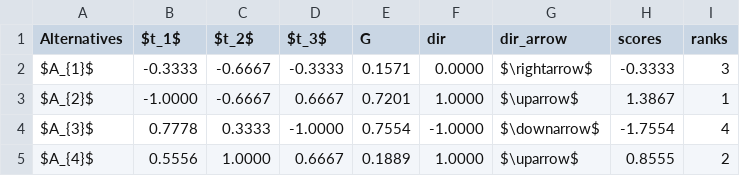
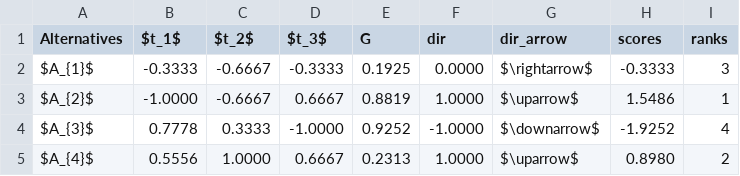
Before and after one commit to energyinpython/pyrepo-mcda, a CSV file: examples/results_update_1.4/periods/all_data.csv, drawn as a sheet.

```diff
--- a/examples/results_update_1.4/periods/all_data.csv
+++ b/examples/results_update_1.4/periods/all_data.csv
@@ -1,5 +1,5 @@
 Alternatives,$t_1$,$t_2$,$t_3$,G,dir,dir_arrow,scores,ranks
-$A_{1}$,-0.3333,-0.6667,-0.3333,0.1571,0.0000,$\rightarrow$,-0.3333,3
-$A_{2}$,-1.0000,-0.6667,0.6667,0.7201,1.0000,$\uparrow$,1.3867,1
-$A_{3}$,0.7778,0.3333,-1.0000,0.7554,-1.0000,$\downarrow$,-1.7554,4
-$A_{4}$,0.5556,1.0000,0.6667,0.1889,1.0000,$\uparrow$,0.8555,2
+$A_{1}$,-0.3333,-0.6667,-0.3333,0.1925,0.0000,$\rightarrow$,-0.3333,3
+$A_{2}$,-1.0000,-0.6667,0.6667,0.8819,1.0000,$\uparrow$,1.5486,1
+$A_{3}$,0.7778,0.3333,-1.0000,0.9252,-1.0000,$\downarrow$,-1.9252,4
+$A_{4}$,0.5556,1.0000,0.6667,0.2313,1.0000,$\uparrow$,0.8980,2
```
Also changed, not shown: examples/results_update_1.4/shares/G.csv, examples/results_update_1.4/shares/all_data.csv, 6 other files.
